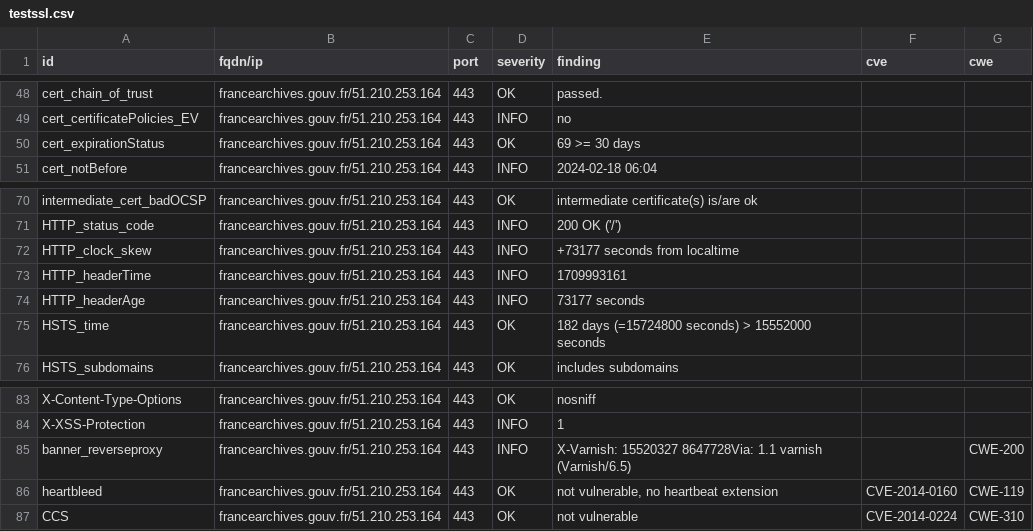
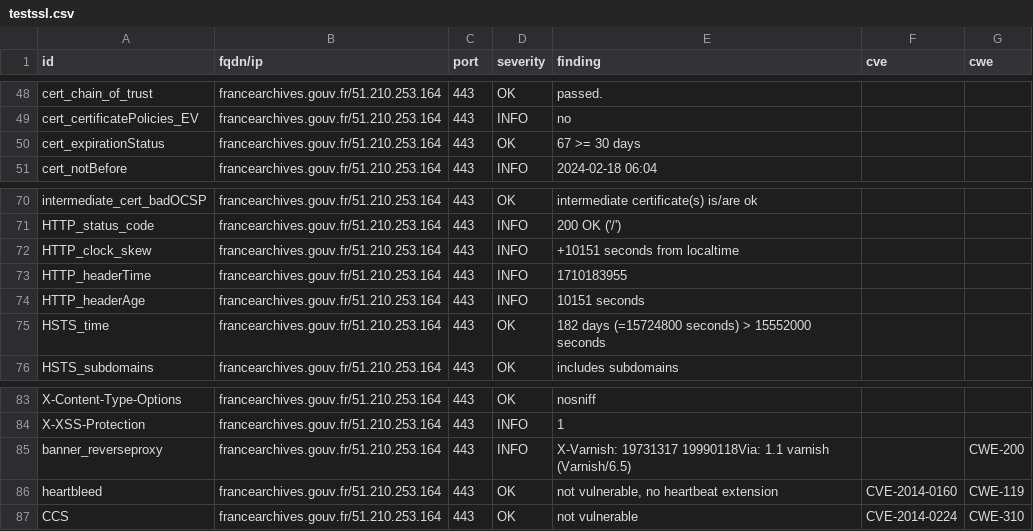
Before and after one commit to GKO-org/dashlordPrd4, a CSV file: results/aHR0cHM6Ly9mcmFuY2VhcmNoaXZlcy5nb3V2LmZy/testssl.csv, drawn as a sheet; only a part is shown, gaps mark what is left out.

```diff
--- a/results/aHR0cHM6Ly9mcmFuY2VhcmNoaXZlcy5nb3V2LmZy/testssl.csv
+++ b/results/aHR0cHM6Ly9mcmFuY2VhcmNoaXZlcy5nb3V2LmZy/testssl.csv
@@ -49,3 +49,3 @@
 "cert_certificatePolicies_EV","francearchives.gouv.fr/51.210.253.164","443","INFO","no","",""
-"cert_expirationStatus","francearchives.gouv.fr/51.210.253.164","443","OK","69 >= 30 days","",""
+"cert_expirationStatus","francearchives.gouv.fr/51.210.253.164","443","OK","67 >= 30 days","",""
 "cert_notBefore","francearchives.gouv.fr/51.210.253.164","443","INFO","2024-02-18 06:04","",""
@@ -71,5 +71,5 @@
 "HTTP_status_code","francearchives.gouv.fr/51.210.253.164","443","INFO","200 OK ('/')","",""
-"HTTP_clock_skew","francearchives.gouv.fr/51.210.253.164","443","INFO","+73177 seconds from localtime","",""
-"HTTP_headerTime","francearchives.gouv.fr/51.210.253.164","443","INFO","1709993161","",""
-"HTTP_headerAge","francearchives.gouv.fr/51.210.253.164","443","INFO","73177 seconds","",""
+"HTTP_clock_skew","francearchives.gouv.fr/51.210.253.164","443","INFO","+10151 seconds from localtime","",""
+"HTTP_headerTime","francearchives.gouv.fr/51.210.253.164","443","INFO","1710183955","",""
+"HTTP_headerAge","francearchives.gouv.fr/51.210.253.164","443","INFO","10151 seconds","",""
 "HSTS_time","francearchives.gouv.fr/51.210.253.164","443","OK","182 days (=15724800 seconds) > 15552000 seconds","",""
@@ -84,3 +84,3 @@
 "X-XSS-Protection","francearchives.gouv.fr/51.210.253.164","443","INFO","1","",""
-"banner_reverseproxy","francearchives.gouv.fr/51.210.253.164","443","INFO","X-Varnish: 15520327 8647728Via: 1.1 varnish (Varnish/6.5)","","CWE-200"
+"banner_reverseproxy","francearchives.gouv.fr/51.210.253.164","443","INFO","X-Varnish: 19731317 19990118Via: 1.1 varnish (Varnish/6.5)","","CWE-200"
 "heartbleed","francearchives.gouv.fr/51.210.253.164","443","OK","not vulnerable, no heartbeat extension","CVE-2014-0160","CWE-119"
```
Also changed, not shown: 9 other files.
